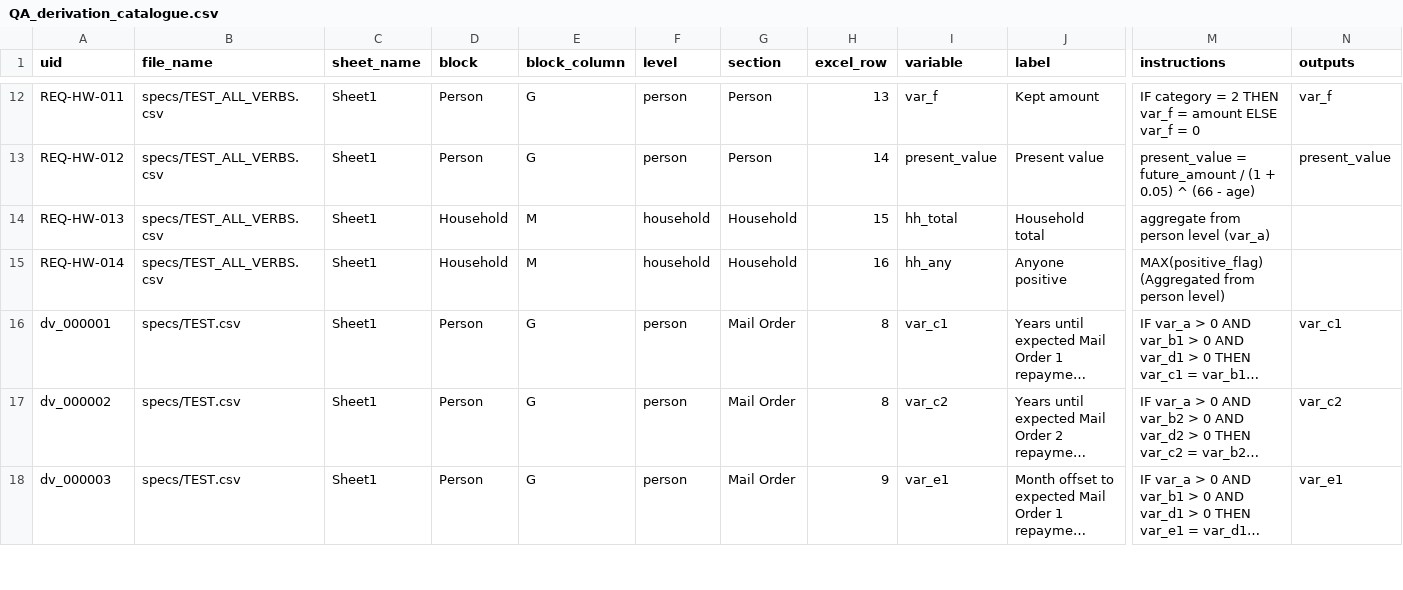
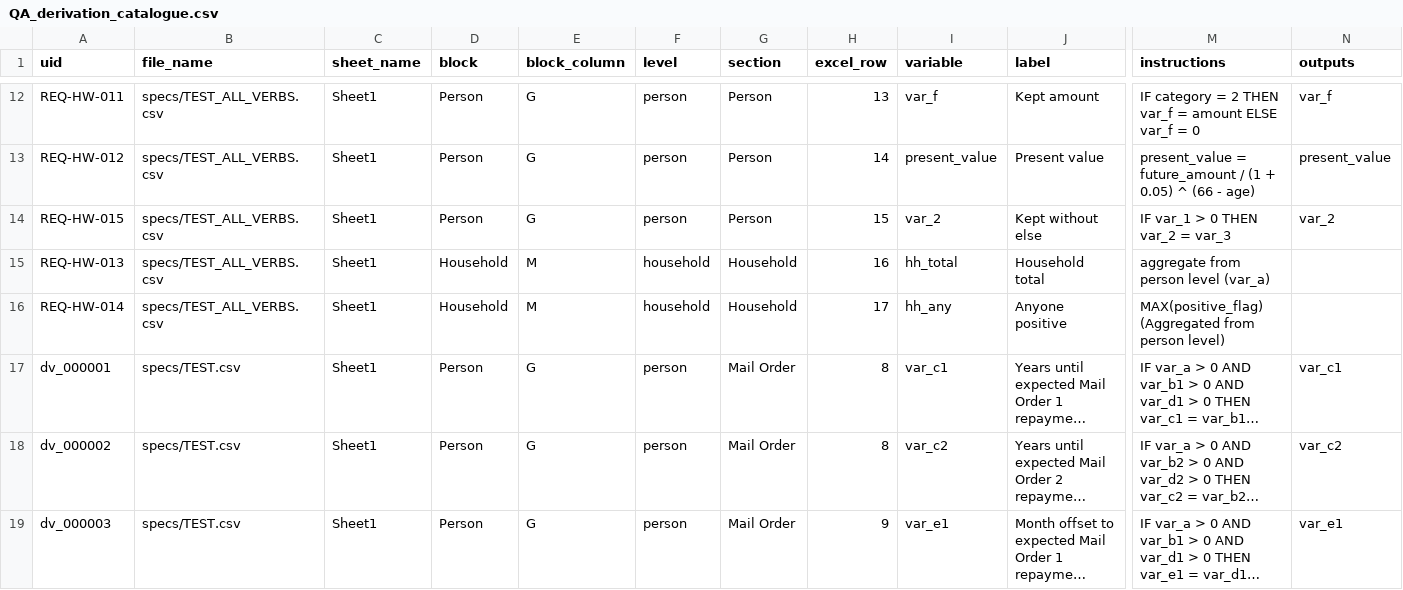
Before and after one commit to MagicSpik3/autospec, a CSV file: outputs/R9/QA_derivation_catalogue.csv, drawn as a sheet; only a part is shown, gaps mark what is left out; long unchanged cells end in …; addresses are those after the commit; rows hold the shown columns only; the diff names each change by its address in the sheet, - before the commit and + after, or states it on an @@ line.

```diff
--- a/outputs/R9/QA_derivation_catalogue.csv
+++ b/outputs/R9/QA_derivation_catalogue.csv
+row 14: REQ-HW-015 | specs/TEST_ALL_VERBS.csv | Sheet1 | Person | G | person | Person | 15 | var_2 | Kept without else | IF var_1 > 0 THEN var_2 = var_3 | var_2
-H15 (excel_row): 15
+H15 (excel_row): 16
-H16 (excel_row): 16
+H16 (excel_row): 17
```
Also changed, not shown: outputs/R9/QA_duplicate_dvs.csv, outputs/R9/dv_plan.csv, 42 other files.
